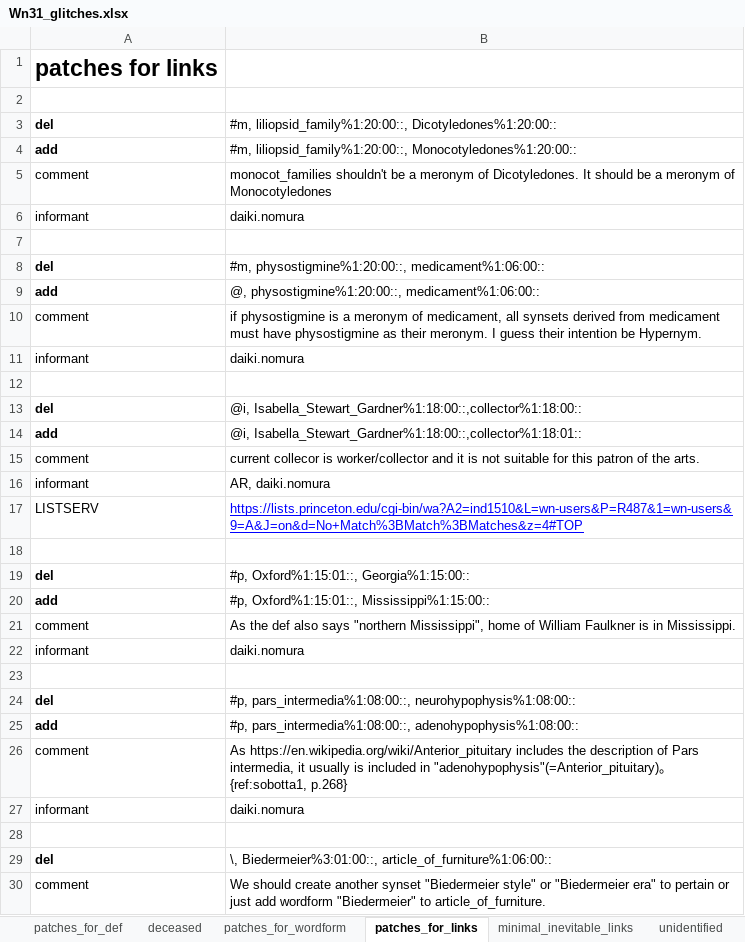
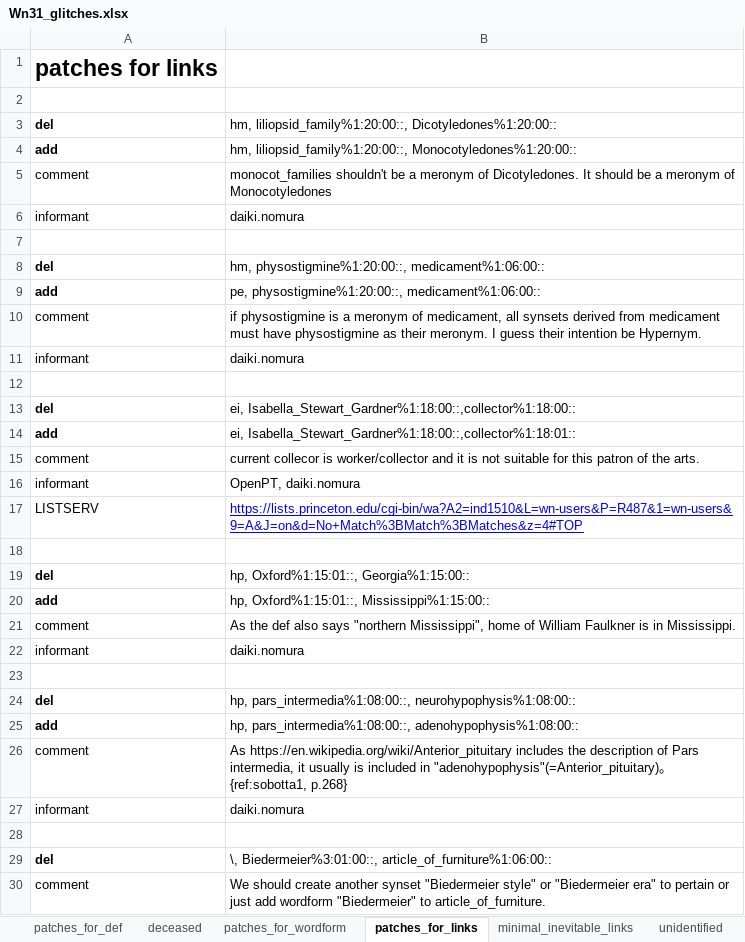
Before and after one commit to daikinomura/WordNet31_japanese_translation_base, an Excel workbook: src/Wn31_glitches.xlsx, sheet patches_for_links, drawn as a sheet; only a part is shown; values as stored, in another font and other column widths than the file's, no borders; the diff covers the shown part only; the diff names each change by its address in the sheet, - before the commit and + after, or states it on an @@ line.

Commit message:
added McCrae's patches
Spellchecks and Ramesses and irregular instance fix. They are all
accurate and effective. I imported all of them.

```diff
--- a/src/Wn31_glitches.xlsx (sheet patches_for_links)
+++ b/src/Wn31_glitches.xlsx (sheet patches_for_links)
-B3: #m, liliopsid_family%1:20:00::, Dicotyledones%1:20:00::
+B3: hm, liliopsid_family%1:20:00::, Dicotyledones%1:20:00::
-B4: #m, liliopsid_family%1:20:00::, Monocotyledones%1:20:00::
+B4: hm, liliopsid_family%1:20:00::, Monocotyledones%1:20:00::
-B8: #m, physostigmine%1:20:00::, medicament%1:06:00::
+B8: hm, physostigmine%1:20:00::, medicament%1:06:00::
-B9: @, physostigmine%1:20:00::, medicament%1:06:00::
+B9: pe, physostigmine%1:20:00::, medicament%1:06:00::
-B13: @i, Isabella_Stewart_Gardner%1:18:00::,collector%1:18:00::
+B13: ei, Isabella_Stewart_Gardner%1:18:00::,collector%1:18:00::
-B14: @i, Isabella_Stewart_Gardner%1:18:00::,collector%1:18:01::
+B14: ei, Isabella_Stewart_Gardner%1:18:00::,collector%1:18:01::
-B16: AR, daiki.nomura
+B16: OpenPT, daiki.nomura
-B19: #p, Oxford%1:15:01::, Georgia%1:15:00::
+B19: hp, Oxford%1:15:01::, Georgia%1:15:00::
-B20: #p, Oxford%1:15:01::, Mississippi%1:15:00::
+B20: hp, Oxford%1:15:01::, Mississippi%1:15:00::
-B24: #p, pars_intermedia%1:08:00::, neurohypophysis%1:08:00::
+B24: hp, pars_intermedia%1:08:00::, neurohypophysis%1:08:00::
-B25: #p, pars_intermedia%1:08:00::, adenohypophysis%1:08:00::
+B25: hp, pars_intermedia%1:08:00::, adenohypophysis%1:08:00::
```
Also changed, not shown: 10 added rows and 20 edited cells elsewhere in this sheet, sheet patches_for_def.
